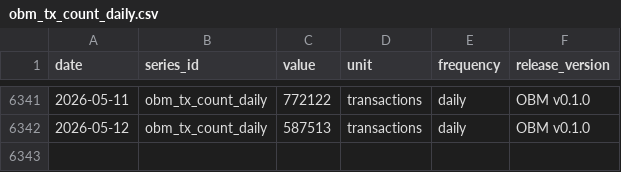
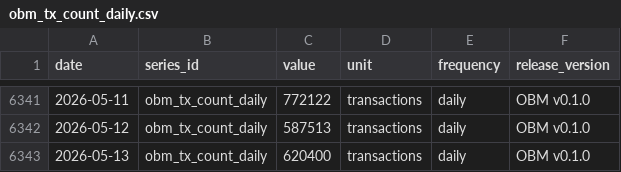
Before and after one commit to diegorllanos/open-bitcoin-metrics, a CSV file: obm_tx_count_daily/obm_tx_count_daily.csv, drawn as a sheet; only a part is shown, gaps mark what is left out; the diff names each change by its address in the sheet, - before the commit and + after, or states it on an @@ line.

```diff
--- a/obm_tx_count_daily/obm_tx_count_daily.csv
+++ b/obm_tx_count_daily/obm_tx_count_daily.csv
+row 6343: 2026-05-13 | obm_tx_count_daily | 620400 | transactions | daily | OBM v0.1.0
```
Also changed, not shown: obm_block_count_daily/obm_block_count_daily.csv, 2 other files.
